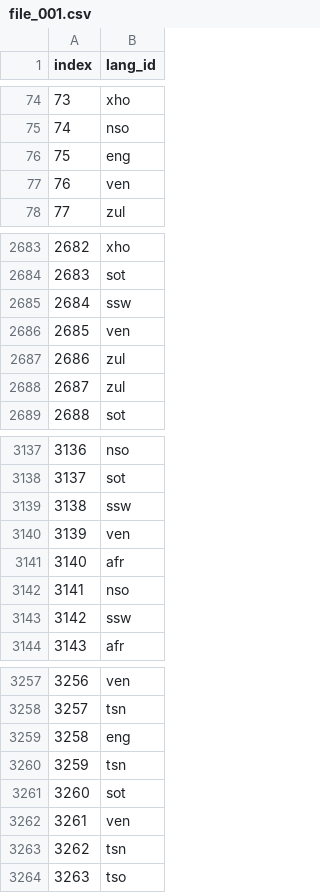
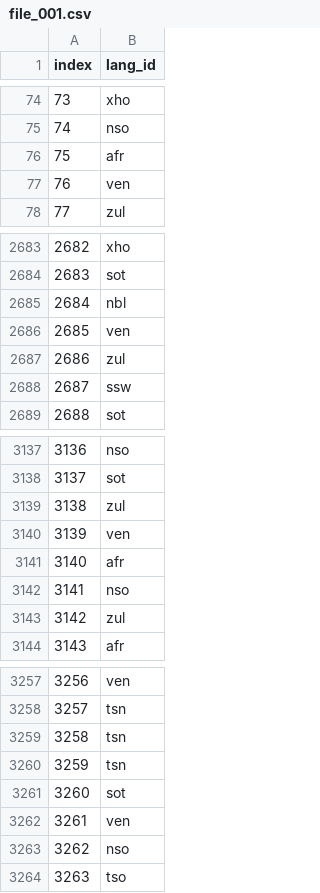
Before and after one commit to endiesworld/NLP_Predict_Challenge, a CSV file: file_001.csv, drawn as a sheet; only a part is shown, gaps mark what is left out; the diff covers the shown part only.

Commit message:
Added process flow for data transformation and modeling

```diff
--- a/file_001.csv
+++ b/file_001.csv
@@ -75,3 +75,3 @@ index,lang_id
 74,nso
-75,eng
+75,afr
 76,ven
@@ -2684,6 +2684,6 @@ index,lang_id
 2683,sot
-2684,ssw
+2684,nbl
 2685,ven
 2686,zul
-2687,zul
+2687,ssw
 2688,sot
@@ -3138,3 +3138,3 @@ index,lang_id
 3137,sot
-3138,ssw
+3138,zul
 3139,ven
@@ -3142,3 +3142,3 @@ index,lang_id
 3141,nso
-3142,ssw
+3142,zul
 3143,afr
@@ -3258,3 +3258,3 @@ index,lang_id
 3257,tsn
-3258,eng
+3258,tsn
 3259,tsn
@@ -3262,3 +3262,3 @@ index,lang_id
 3261,ven
-3262,tsn
+3262,nso
 3263,tso
```
Also changed, not shown: 63 edited cells elsewhere in this file, 1 other file.
